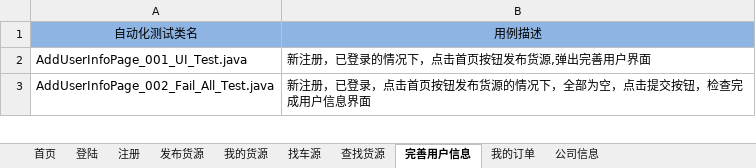
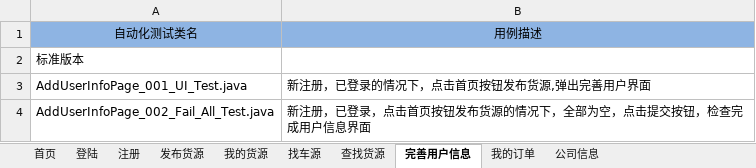
Before and after one commit to stephenwang1011/web-logistics-standard, an Excel workbook: logistics/res/caselist/自动化用例清单.xlsx, sheet 完善用户信息, drawn as a sheet; only a part is shown; values as stored, in another font and other column widths than the file's, no borders; the diff names each change by its address in the sheet, - before the commit and + after, or states it on an @@ line.

```diff
--- a/logistics/res/caselist/自动化用例清单.xlsx (sheet 完善用户信息)
+++ b/logistics/res/caselist/自动化用例清单.xlsx (sheet 完善用户信息)
+row 2: 标准版本
```
Also changed, not shown: sheet 查找货源, sheet 我的订单.
